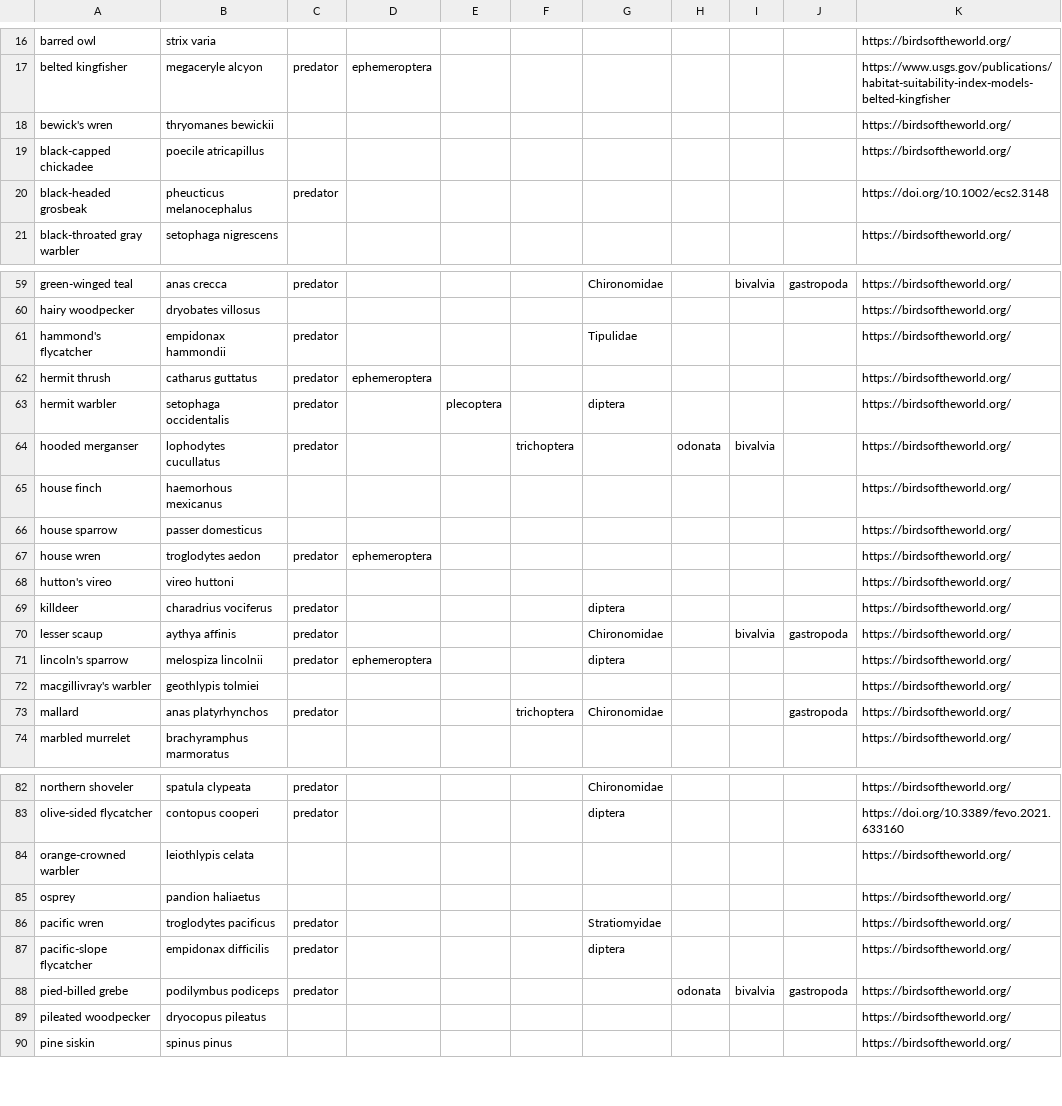
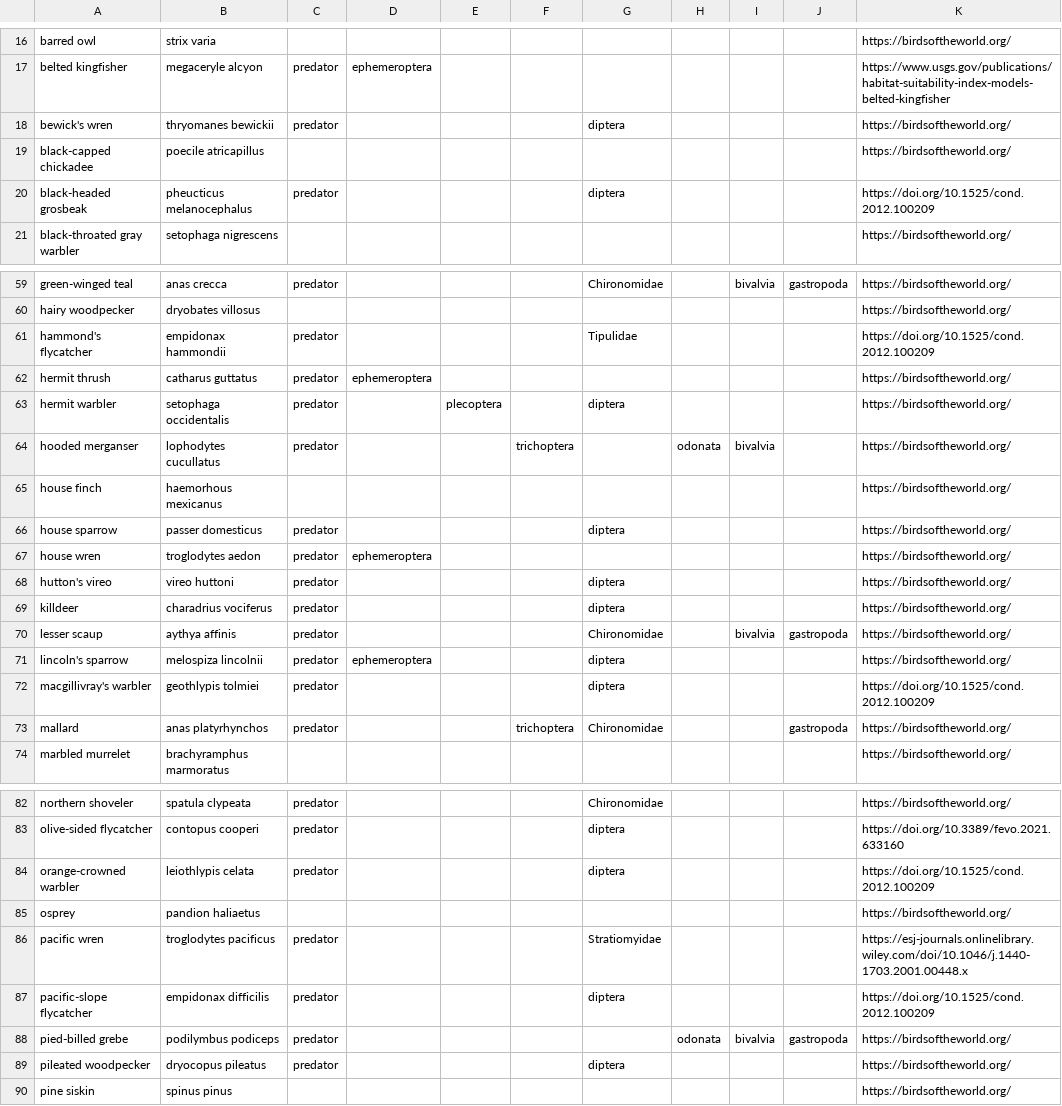
Before and after one commit to giojacuzzi/riparian-avian-macroinvert-monitoring-kc, a CSV file: data/traits/species_diets.csv, drawn as a sheet; only a part is shown, gaps mark what is left out; the diff covers the shown part only.

```diff
--- a/data/traits/species_diets.csv
+++ b/data/traits/species_diets.csv
@@ -17,5 +17,5 @@ barred owl,strix varia,,,,,,,,,https://birdsoftheworld.org/
 belted kingfisher,megaceryle alcyon,predator,ephemeroptera,,,,,,,https://www.usgs.gov/publications/habitat-suitability-index-models-belted-kingfisher
-bewick's wren,thryomanes bewickii,,,,,,,,,https://birdsoftheworld.org/
+bewick's wren,thryomanes bewickii,predator,,,,diptera,,,,https://birdsoftheworld.org/
 black-capped chickadee,poecile atricapillus,,,,,,,,,https://birdsoftheworld.org/
-black-headed grosbeak,pheucticus melanocephalus,predator,,,,,,,,https://doi.org/10.1002/ecs2.3148
+black-headed grosbeak,pheucticus melanocephalus,predator,,,,diptera,,,,https://doi.org/10.1525/cond.2012.100209
 black-throated gray warbler,setophaga nigrescens,,,,,,,,,https://birdsoftheworld.org/
@@ -60,3 +60,3 @@ green-winged teal,anas crecca,predator,,,,Chironomidae,,bivalvia,gastropoda,http
 hairy woodpecker,dryobates villosus,,,,,,,,,https://birdsoftheworld.org/
-hammond's flycatcher,empidonax hammondii,predator,,,,Tipulidae,,,,https://birdsoftheworld.org/
+hammond's flycatcher,empidonax hammondii,predator,,,,Tipulidae,,,,https://doi.org/10.1525/cond.2012.100209
 hermit thrush,catharus guttatus,predator,ephemeroptera,,,,,,,https://birdsoftheworld.org/
@@ -65,5 +65,5 @@ hooded merganser,lophodytes cucullatus,predator,,,trichoptera,,odonata,bivalvia,
 house finch,haemorhous mexicanus,,,,,,,,,https://birdsoftheworld.org/
-house sparrow,passer domesticus,,,,,,,,,https://birdsoftheworld.org/
+house sparrow,passer domesticus,predator,,,,diptera,,,,https://birdsoftheworld.org/
 house wren,troglodytes aedon,predator,ephemeroptera,,,,,,,https://birdsoftheworld.org/
-hutton's vireo,vireo huttoni,,,,,,,,,https://birdsoftheworld.org/
+hutton's vireo,vireo huttoni,predator,,,,diptera,,,,https://birdsoftheworld.org/
 killdeer,charadrius vociferus,predator,,,,diptera,,,,https://birdsoftheworld.org/
@@ -71,3 +71,3 @@ lesser scaup,aythya affinis,predator,,,,Chironomidae,,bivalvia,gastropoda,https:
 lincoln's sparrow,melospiza lincolnii,predator,ephemeroptera,,,diptera,,,,https://birdsoftheworld.org/
-macgillivray's warbler,geothlypis tolmiei,,,,,,,,,https://birdsoftheworld.org/
+macgillivray's warbler,geothlypis tolmiei,predator,,,,diptera,,,,https://doi.org/10.1525/cond.2012.100209
 mallard,anas platyrhynchos,predator,,,trichoptera,Chironomidae,,,gastropoda,https://birdsoftheworld.org/
@@ -83,8 +83,8 @@ northern shoveler,spatula clypeata,predator,,,,Chironomidae,,,,https://birdsofth
 olive-sided flycatcher,contopus cooperi,predator,,,,diptera,,,,https://doi.org/10.3389/fevo.2021.633160
-orange-crowned warbler,leiothlypis celata,,,,,,,,,https://birdsoftheworld.org/
+orange-crowned warbler,leiothlypis celata,predator,,,,diptera,,,,https://doi.org/10.1525/cond.2012.100209
 osprey,pandion haliaetus,,,,,,,,,https://birdsoftheworld.org/
-pacific wren,troglodytes pacificus,predator,,,,Stratiomyidae,,,,https://birdsoftheworld.org/
-pacific-slope flycatcher,empidonax difficilis,predator,,,,diptera,,,,https://birdsoftheworld.org/
+pacific wren,troglodytes pacificus,predator,,,,Stratiomyidae,,,,https://esj-journals.onlinelibrary.wiley.com/doi/10.1046/j.1440-1703.2001.00448.x
+pacific-slope flycatcher,empidonax difficilis,predator,,,,diptera,,,,https://doi.org/10.1525/cond.2012.100209
 pied-billed grebe,podilymbus podiceps,predator,,,,,odonata,bivalvia,gastropoda,https://birdsoftheworld.org/
-pileated woodpecker,dryocopus pileatus,,,,,,,,,https://birdsoftheworld.org/
+pileated woodpecker,dryocopus pileatus,predator,,,,diptera,,,,https://birdsoftheworld.org/
 pine siskin,spinus pinus,,,,,,,,,https://birdsoftheworld.org/
```
Also changed, not shown: 31 edited cells elsewhere in this file, data/traits/species_guilds.csv.
